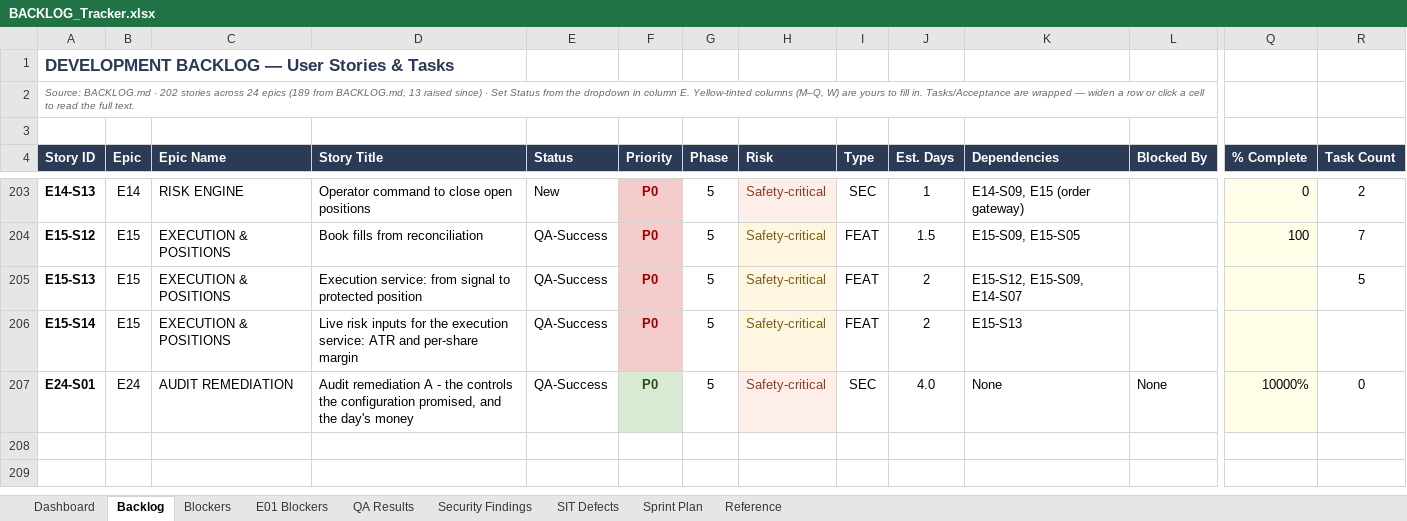
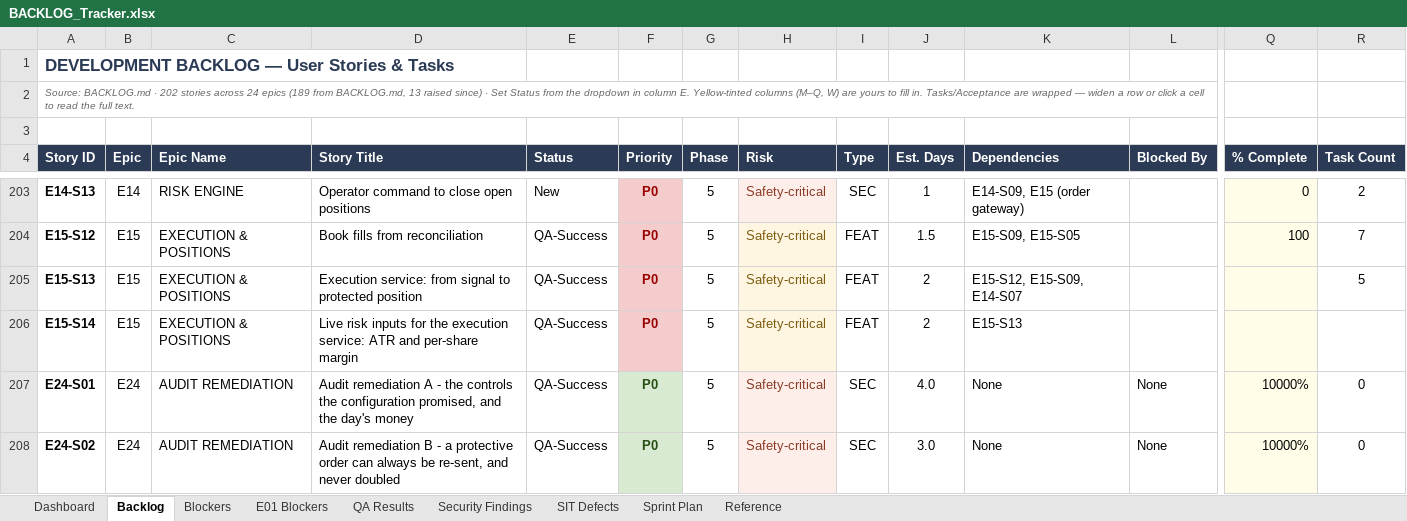
Before and after one commit to Gopisam1126/Algo-Trading-System, an Excel workbook: Documents/BACKLOG_Tracker.xlsx, sheet Backlog, drawn as a sheet; only a part is shown, gaps mark what is left out; values as stored, in another font and other column widths than the file's, no borders; conditional formats not drawn; rows hold the shown columns only; the diff names each change by its address in the sheet, - before the commit and + after, or states it on an @@ line.

```diff
--- a/Documents/BACKLOG_Tracker.xlsx (sheet Backlog)
+++ b/Documents/BACKLOG_Tracker.xlsx (sheet Backlog)
+row 208: E24-S02 | E24 | AUDIT REMEDIATION | Audit remediation B - a protective order can always be re-sent, and never doubled | QA-Success | P0 | 5 | Safety-critical | SEC | 3.0 | None | None | 10000% | 0
```
